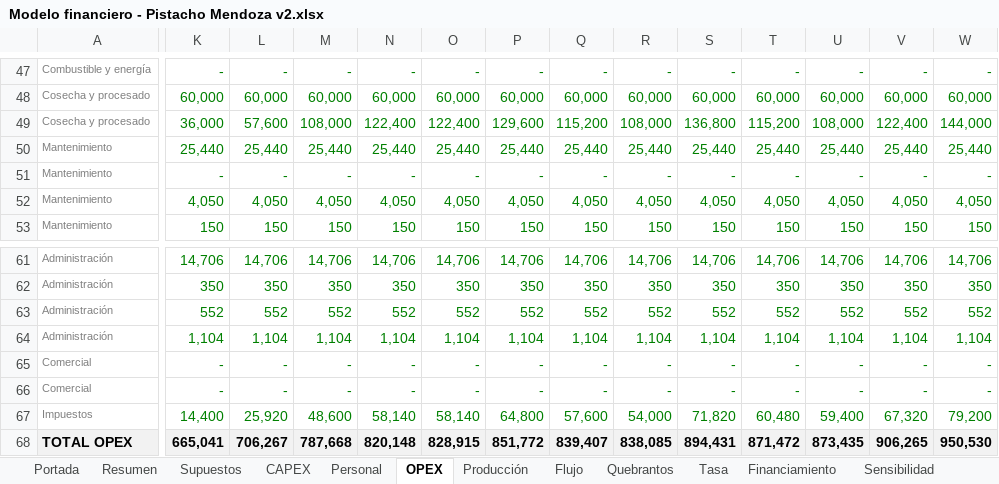
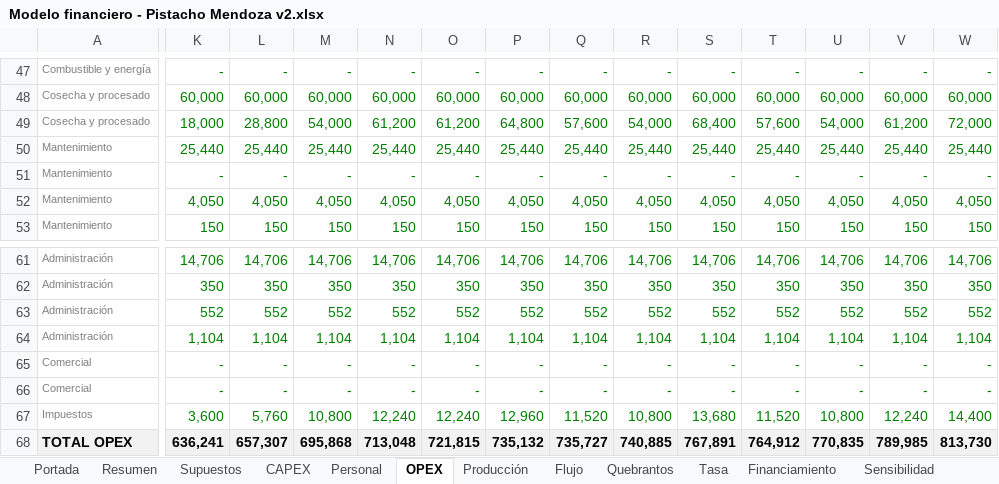
Before and after one commit to Emilialandgrebe/tesis-maestria, an Excel workbook: data/referencia/Modelo financiero - Pistacho Mendoza v2.xlsx, sheet OPEX, drawn as a sheet; only a part is shown, gaps mark what is left out; values as stored, in another font and other column widths than the file's, no borders; conditional formats not drawn; the diff covers the shown part only; the diff names each change by its address in the sheet, - before the commit and + after, or states it on an @@ line.

```diff
--- a/data/referencia/Modelo financiero - Pistacho Mendoza v2.xlsx (sheet OPEX)
+++ b/data/referencia/Modelo financiero - Pistacho Mendoza v2.xlsx (sheet OPEX)
-K49: 36,000
+K49: 18,000
-L49: 57,600
+L49: 28,800
-M49: 108,000
+M49: 54,000
-N49: 122,400
+N49: 61,200
-O49: 122,400
+O49: 61,200
-P49: 129,600
+P49: 64,800
-Q49: 115,200
+Q49: 57,600
-R49: 108,000
+R49: 54,000
-S49: 136,800
+S49: 68,400
-T49: 115,200
+T49: 57,600
-U49: 108,000
+U49: 54,000
-V49: 122,400
+V49: 61,200
-W49: 144,000
+W49: 72,000
-K67: 14,400
+K67: 3,600
-L67: 25,920
+L67: 5,760
-M67: 48,600
+M67: 10,800
-N67: 58,140
+N67: 12,240
-O67: 58,140
+O67: 12,240
-P67: 64,800
+P67: 12,960
-Q67: 57,600
+Q67: 11,520
-R67: 54,000
+R67: 10,800
-S67: 71,820
+S67: 13,680
-T67: 60,480
+T67: 11,520
-U67: 59,400
+U67: 10,800
-V67: 67,320
+V67: 12,240
-W67: 79,200
+W67: 14,400
-K68: 665,041
+K68: 636,241
-L68: 706,267
+L68: 657,307
-M68: 787,668
+M68: 695,868
-N68: 820,148
+N68: 713,048
-O68: 828,915
+O68: 721,815
-P68: 851,772
+P68: 735,132
-Q68: 839,407
+Q68: 735,727
-R68: 838,085
+R68: 740,885
-S68: 894,431
+S68: 767,891
-T68: 871,472
+T68: 764,912
-U68: 873,435
+U68: 770,835
-V68: 906,265
+V68: 789,985
-W68: 950,530
+W68: 813,730
```
Also changed, not shown: 20 edited cells elsewhere in this sheet, sheet Quebrantos, sheet Sensibilidad, sheet Flujo, sheet Supuestos, sheet Producción, sheet Resumen, 4 more sheets, formulas that keep their value, charts or pictures, 13 other files.
